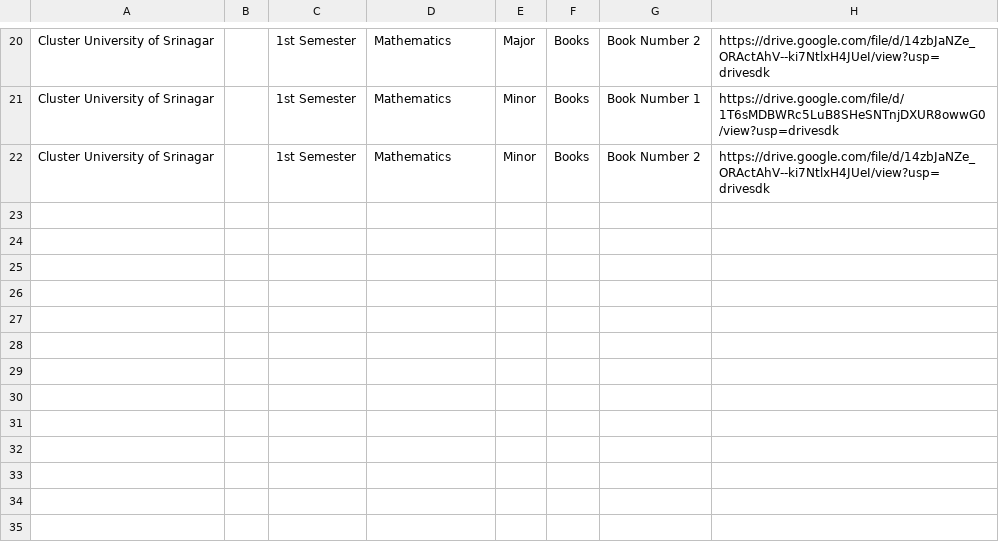
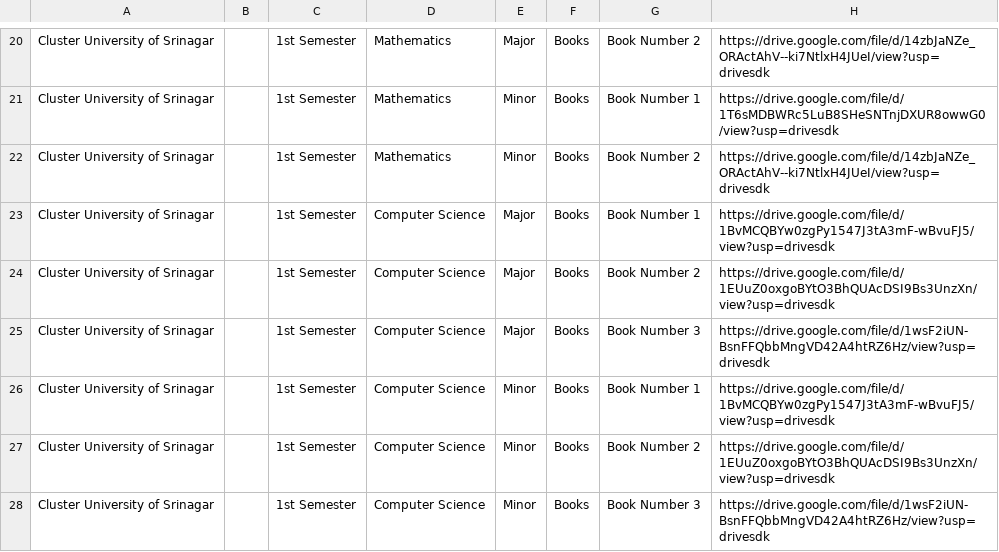
Before and after one commit to bhatmajidbhatmajid2222-cmyk/Majid, a CSV file: Books.csv, drawn as a sheet; only a part is shown, gaps mark what is left out.

Commit message:
Update Books.csv

```diff
--- a/Books.csv
+++ b/Books.csv
@@ -22 +22,7 @@ Cluster University of Srinagar,,1st Semester,Mathematics,Minor,Books,Book Number
 Cluster University of Srinagar,,1st Semester,Mathematics,Minor,Books,Book Number 2,https://drive.google.com/file/d/14zbJaNZe_ORActAhV--ki7NtlxH4JUeI/view?usp=drivesdk
+Cluster University of Srinagar,,1st Semester,Computer Science,Major,Books,Book Number 1,https://drive.google.com/file/d/1BvMCQBYw0zgPy1547J3tA3mF-wBvuFJ5/view?usp=drivesdk
+Cluster University of Srinagar,,1st Semester,Computer Science,Major,Books,Book Number 2,https://drive.google.com/file/d/1EUuZ0oxgoBYtO3BhQUAcDSI9Bs3UnzXn/view?usp=drivesdk
+Cluster University of Srinagar,,1st Semester,Computer Science,Major,Books,Book Number 3,https://drive.google.com/file/d/1wsF2iUN-BsnFFQbbMngVD42A4htRZ6Hz/view?usp=drivesdk
+Cluster University of Srinagar,,1st Semester,Computer Science,Minor,Books,Book Number 1,https://drive.google.com/file/d/1BvMCQBYw0zgPy1547J3tA3mF-wBvuFJ5/view?usp=drivesdk
+Cluster University of Srinagar,,1st Semester,Computer Science,Minor,Books,Book Number 2,https://drive.google.com/file/d/1EUuZ0oxgoBYtO3BhQUAcDSI9Bs3UnzXn/view?usp=drivesdk
+Cluster University of Srinagar,,1st Semester,Computer Science,Minor,Books,Book Number 3,https://drive.google.com/file/d/1wsF2iUN-BsnFFQbbMngVD42A4htRZ6Hz/view?usp=drivesdk
```
